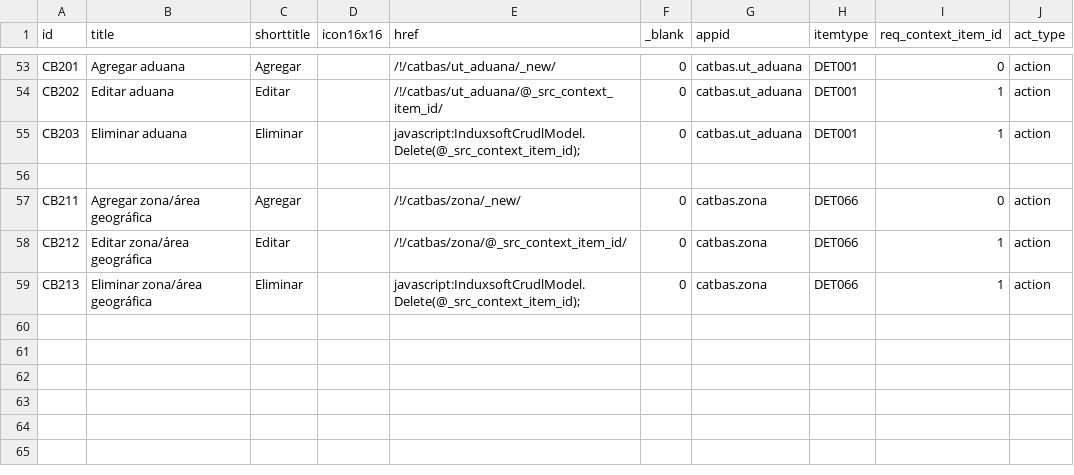
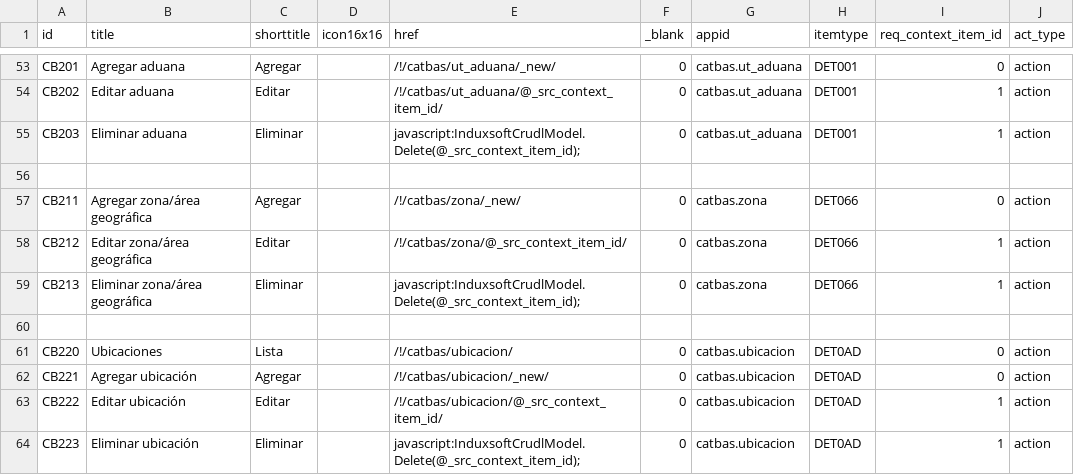
Before and after one commit to Induxsoft/catbas, a CSV file: src/catbas/_install/app_info/sys_app_item_action.csv, drawn as a sheet; only a part is shown, gaps mark what is left out; the diff names each change by its address in the sheet, - before the commit and + after, or states it on an @@ line.

Commit message:
Se agregó el modulo de ubicaciones y se agregó el campo ubicación en formulario de algunas aplicaciones

```diff
--- a/src/catbas/_install/app_info/sys_app_item_action.csv
+++ b/src/catbas/_install/app_info/sys_app_item_action.csv
+row 60: (empty)
+row 61: CB220 | Ubicaciones | Lista |  | /!/catbas/ubicacion/ | 0 | catbas.ubicacion | DET0AD | 0 | action
+row 62: CB221 | Agregar ubicación | Agregar |  | /!/catbas/ubicacion/_new/ | 0 | catbas.ubicacion | DET0AD | 0 | action
+row 63: CB222 | Editar ubicación | Editar |  | /!/catbas/ubicacion/@_src_context_item_id/ | 0 | catbas.ubicacion | DET0AD | 1 | action
+row 64: CB223 | Eliminar ubicación | Eliminar |  | javascript:InduxsoftCrudlModel.Delete(@_src_context_item_id); | 0 | catbas.ubicacion | DET0AD | 1 | action
```
Also changed, not shown: src/catbas/_install/app_info/sys_app_catalog.csv, src/catbas/_install/app_info/sys_app_item_type.csv, 20 other files.
